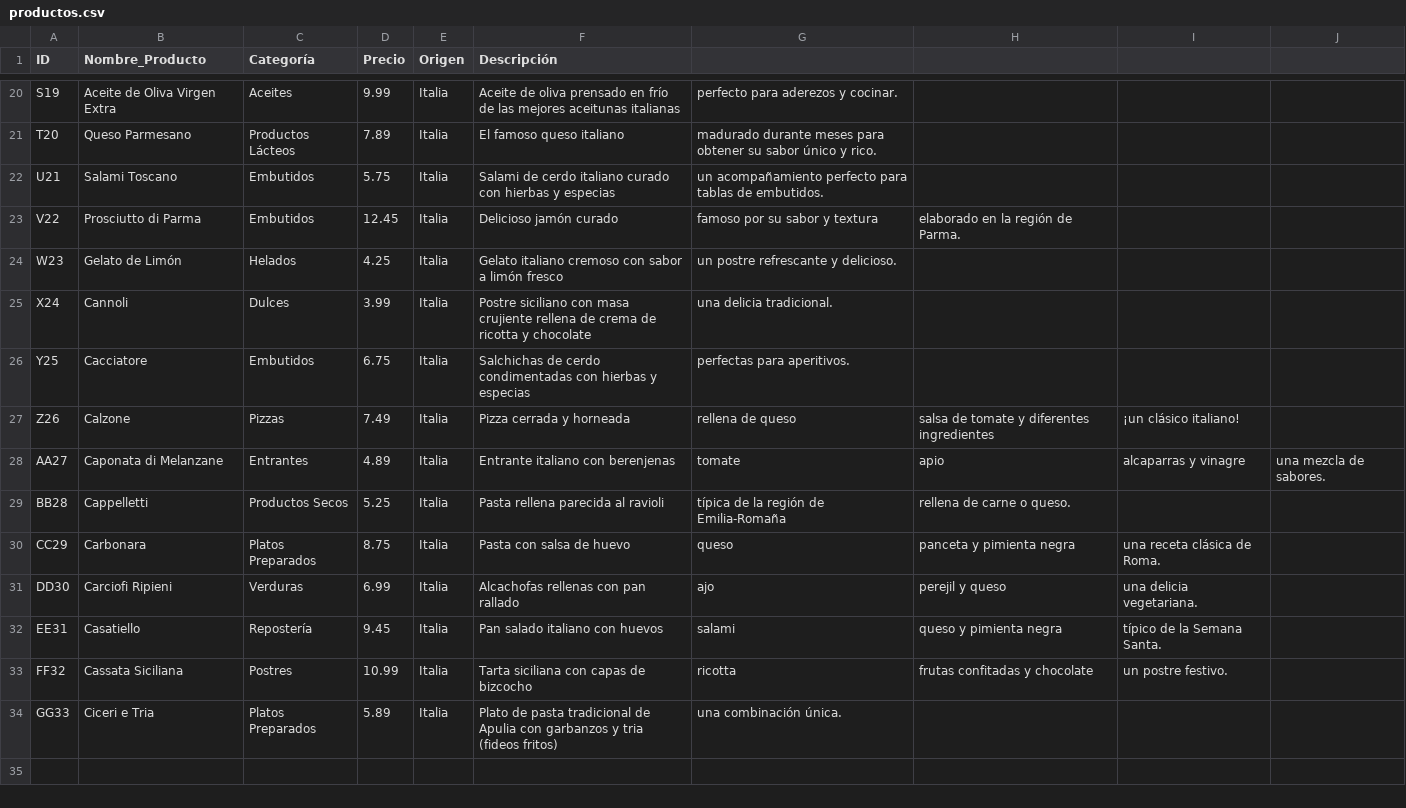
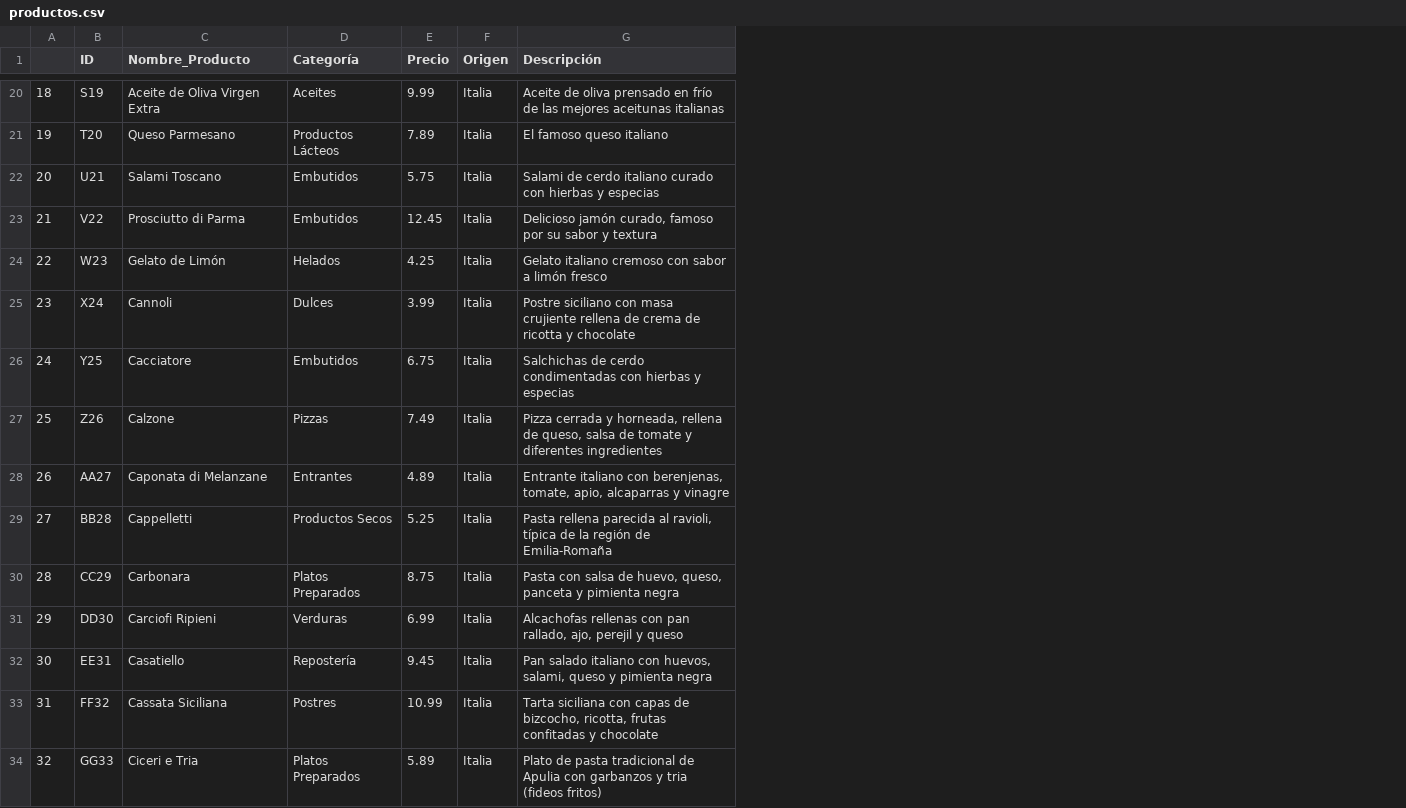
Before and after one commit to patriciamromero/promoG-modulo3-sprint2-pairprogramming-Alejandra-Mar-a-Patricia, a CSV file: files/productos.csv, drawn as a sheet; only a part is shown, gaps mark what is left out; removed rows and columns are numbered as before the commit, all else as after; the diff covers the shown part only; the diff names each change by its address in the sheet, - before the commit and + after, or states it on an @@ line.

```diff
--- a/files/productos.csv
+++ b/files/productos.csv
+column A, rows 20-34: 18 | 19 | 20 | 21 | 22 | 23 | 24 | 25 | 26 | 27 | 28 | 29 | 30 | 31 | 32
-column G, rows 20-34: perfecto para aderezos y cocinar. | madurado durante meses para obtener su sabor único y rico. | un acompañamiento perfecto para tablas de embutidos. | famoso por su sabor y textura | un postre refrescante y delicioso. | una delicia tradicional. | perfectas para aperitivos. | rellena de queso | tomate | típica de la región de Emilia-Romaña | queso | ajo | salami | ricotta | una combinación única.
-column H, rows 23-33: elaborado en la región de Parma. |  |  |  | salsa de tomate y diferentes ingredientes | apio | rellena de carne o queso. | panceta y pimienta negra | perejil y queso | queso y pimienta negra | frutas confitadas y chocolate
-column I, rows 27-33: ¡un clásico italiano! | alcaparras y vinagre |  | una receta clásica de Roma. | una delicia vegetariana. | típico de la Semana Santa. | un postre festivo.
-column J, row 28: una mezcla de sabores.
-G23 (Descripción): Delicioso jamón curado
+G23 (Descripción): Delicioso jamón curado, famoso por su sabor y textura
-G27 (Descripción): …cerrada y horneada
+G27 (Descripción): …cerrada y horneada, rellena de queso, salsa de tomate y diferentes ingredientes
-G28 (Descripción): …italiano con berenjenas
+G28 (Descripción): …italiano con berenjenas, tomate, apio, alcaparras y vinagre
-G29 (Descripción): …parecida al ravioli
+G29 (Descripción): …parecida al ravioli, típica de la región de Emilia-Romaña
-G30 (Descripción): Pasta con salsa de huevo
+G30 (Descripción): Pasta con salsa de huevo, queso, panceta y pimienta negra
-G31 (Descripción): …con pan rallado
+G31 (Descripción): …con pan rallado, ajo, perejil y queso
-G32 (Descripción): …italiano con huevos
+G32 (Descripción): …italiano con huevos, salami, queso y pimienta negra
-G33 (Descripción): …capas de bizcocho
+G33 (Descripción): …capas de bizcocho, ricotta, frutas confitadas y chocolate
```
Also changed, not shown: 5 edited cells elsewhere in this file, 2 other files.
